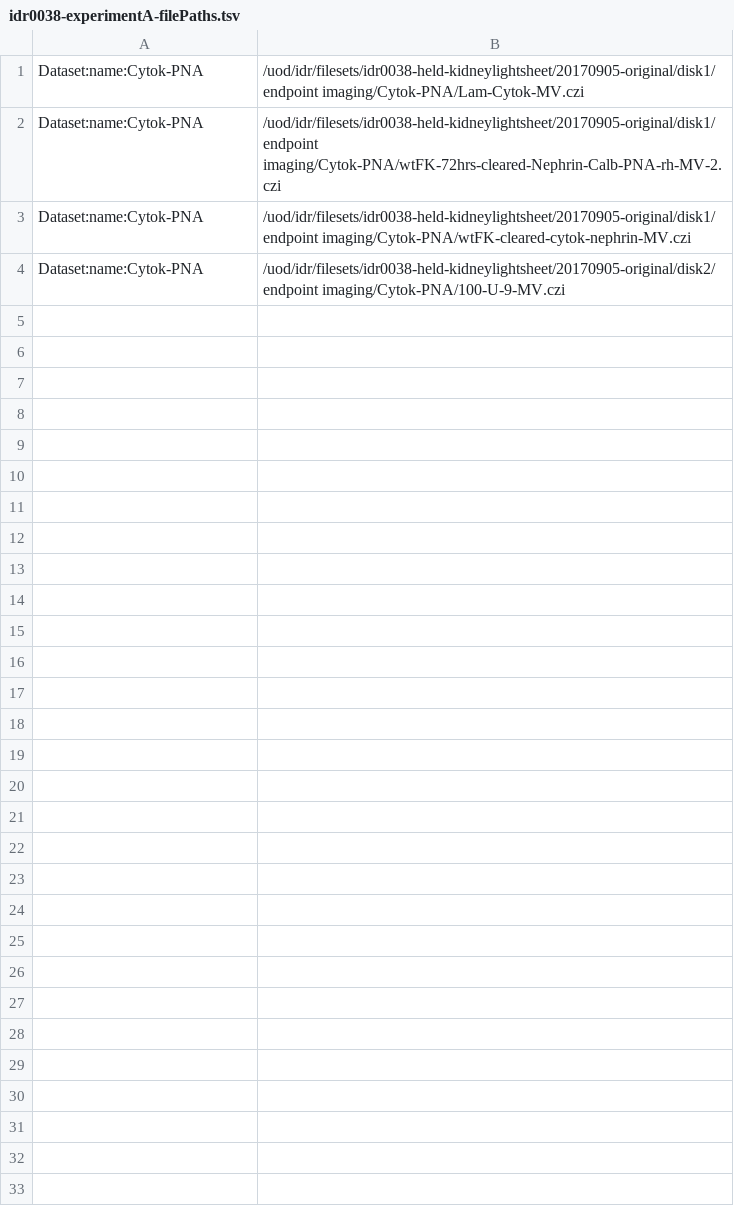
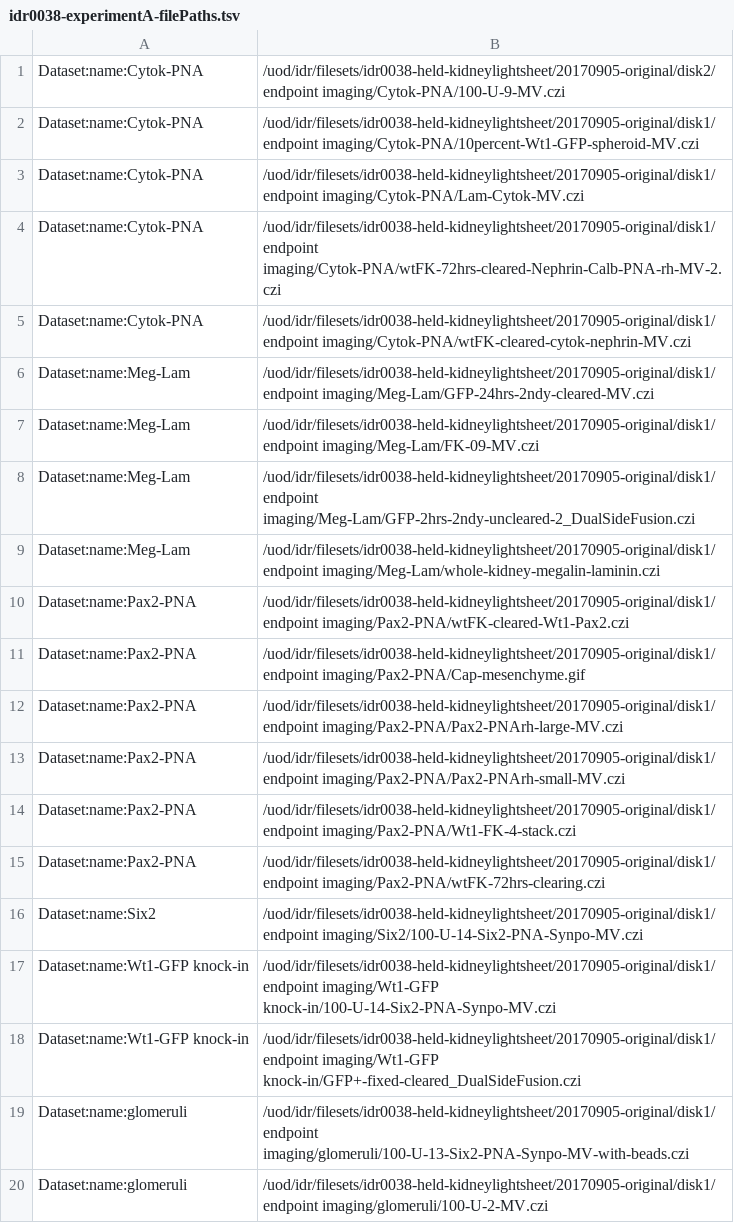
Before and after one commit to IDR/idr-metadata, a TSV file: idr0038-held-kidneylightsheet/experimentA/idr0038-experimentA-filePaths.tsv, drawn as a sheet.

Commit message:
adding further datasets to idr0038/experimentA

```diff
--- a/idr0038-held-kidneylightsheet/experimentA/idr0038-experimentA-filePaths.tsv
+++ b/idr0038-held-kidneylightsheet/experimentA/idr0038-experimentA-filePaths.tsv
@@ -1 +1,3 @@
+Dataset:name:Cytok-PNA	/uod/idr/filesets/idr0038-held-kidneylightsheet/20170905-original/disk2/endpoint imaging/Cytok-PNA/100-U-9-MV.czi
+Dataset:name:Cytok-PNA	/uod/idr/filesets/idr0038-held-kidneylightsheet/20170905-original/disk1/endpoint imaging/Cytok-PNA/10percent-Wt1-GFP-spheroid-MV.czi
 Dataset:name:Cytok-PNA	/uod/idr/filesets/idr0038-held-kidneylightsheet/20170905-original/disk1/endpoint imaging/Cytok-PNA/Lam-Cytok-MV.czi
@@ -3,2 +5,16 @@ Dataset:name:Cytok-PNA	/uod/idr/filesets/idr0038-held-kidneylightsheet/20170905-
 Dataset:name:Cytok-PNA	/uod/idr/filesets/idr0038-held-kidneylightsheet/20170905-original/disk1/endpoint imaging/Cytok-PNA/wtFK-cleared-cytok-nephrin-MV.czi
-Dataset:name:Cytok-PNA	/uod/idr/filesets/idr0038-held-kidneylightsheet/20170905-original/disk2/endpoint imaging/Cytok-PNA/100-U-9-MV.czi
+Dataset:name:Meg-Lam	/uod/idr/filesets/idr0038-held-kidneylightsheet/20170905-original/disk1/endpoint imaging/Meg-Lam/GFP-24hrs-2ndy-cleared-MV.czi
+Dataset:name:Meg-Lam	/uod/idr/filesets/idr0038-held-kidneylightsheet/20170905-original/disk1/endpoint imaging/Meg-Lam/FK-09-MV.czi
+Dataset:name:Meg-Lam	/uod/idr/filesets/idr0038-held-kidneylightsheet/20170905-original/disk1/endpoint imaging/Meg-Lam/GFP-2hrs-2ndy-uncleared-2_DualSideFusion.czi
+Dataset:name:Meg-Lam	/uod/idr/filesets/idr0038-held-kidneylightsheet/20170905-original/disk1/endpoint imaging/Meg-Lam/whole-kidney-megalin-laminin.czi
+Dataset:name:Pax2-PNA	/uod/idr/filesets/idr0038-held-kidneylightsheet/20170905-original/disk1/endpoint imaging/Pax2-PNA/wtFK-cleared-Wt1-Pax2.czi
+Dataset:name:Pax2-PNA	/uod/idr/filesets/idr0038-held-kidneylightsheet/20170905-original/disk1/endpoint imaging/Pax2-PNA/Cap-mesenchyme.gif
+Dataset:name:Pax2-PNA	/uod/idr/filesets/idr0038-held-kidneylightsheet/20170905-original/disk1/endpoint imaging/Pax2-PNA/Pax2-PNArh-large-MV.czi
+Dataset:name:Pax2-PNA	/uod/idr/filesets/idr0038-held-kidneylightsheet/20170905-original/disk1/endpoint imaging/Pax2-PNA/Pax2-PNArh-small-MV.czi
+Dataset:name:Pax2-PNA	/uod/idr/filesets/idr0038-held-kidneylightsheet/20170905-original/disk1/endpoint imaging/Pax2-PNA/Wt1-FK-4-stack.czi
+Dataset:name:Pax2-PNA	/uod/idr/filesets/idr0038-held-kidneylightsheet/20170905-original/disk1/endpoint imaging/Pax2-PNA/wtFK-72hrs-clearing.czi
+Dataset:name:Six2	/uod/idr/filesets/idr0038-held-kidneylightsheet/20170905-original/disk1/endpoint imaging/Six2/100-U-14-Six2-PNA-Synpo-MV.czi
+Dataset:name:Wt1-GFP knock-in	/uod/idr/filesets/idr0038-held-kidneylightsheet/20170905-original/disk1/endpoint imaging/Wt1-GFP knock-in/100-U-14-Six2-PNA-Synpo-MV.czi
+Dataset:name:Wt1-GFP knock-in	/uod/idr/filesets/idr0038-held-kidneylightsheet/20170905-original/disk1/endpoint imaging/Wt1-GFP knock-in/GFP+-fixed-cleared_DualSideFusion.czi
+Dataset:name:glomeruli	/uod/idr/filesets/idr0038-held-kidneylightsheet/20170905-original/disk1/endpoint imaging/glomeruli/100-U-13-Six2-PNA-Synpo-MV-with-beads.czi
+Dataset:name:glomeruli	/uod/idr/filesets/idr0038-held-kidneylightsheet/20170905-original/disk1/endpoint imaging/glomeruli/100-U-2-MV.czi
```
